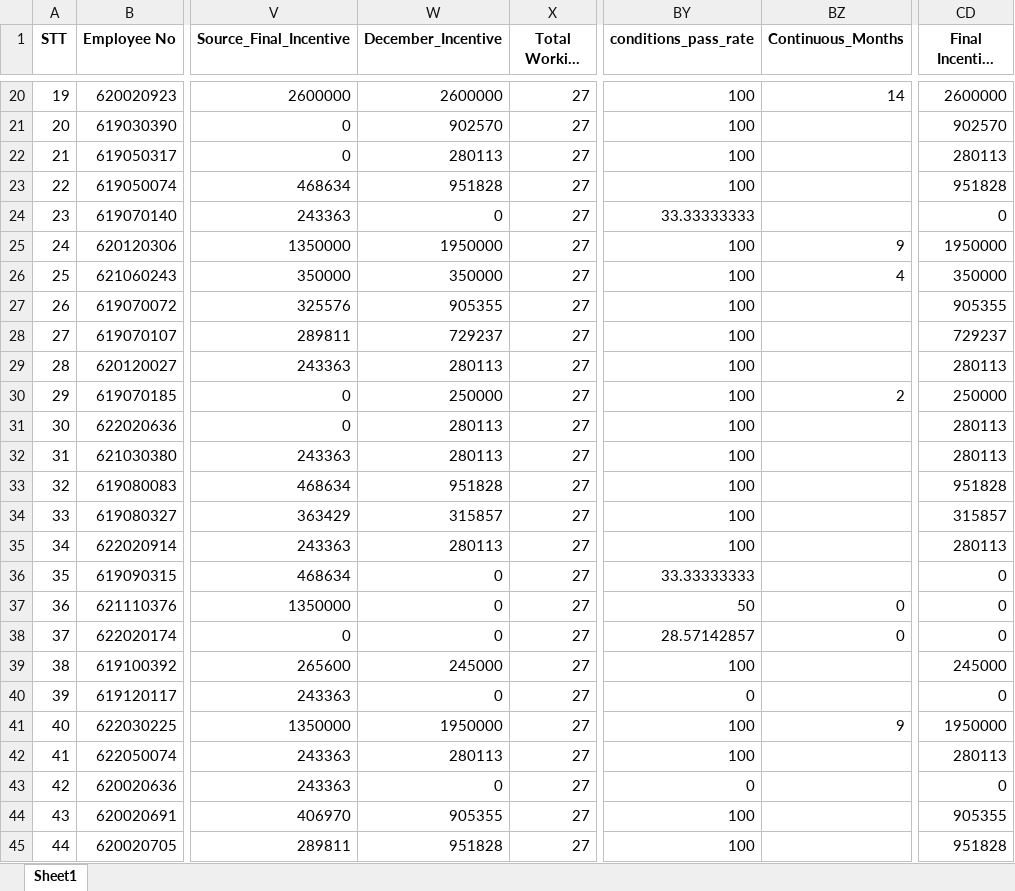
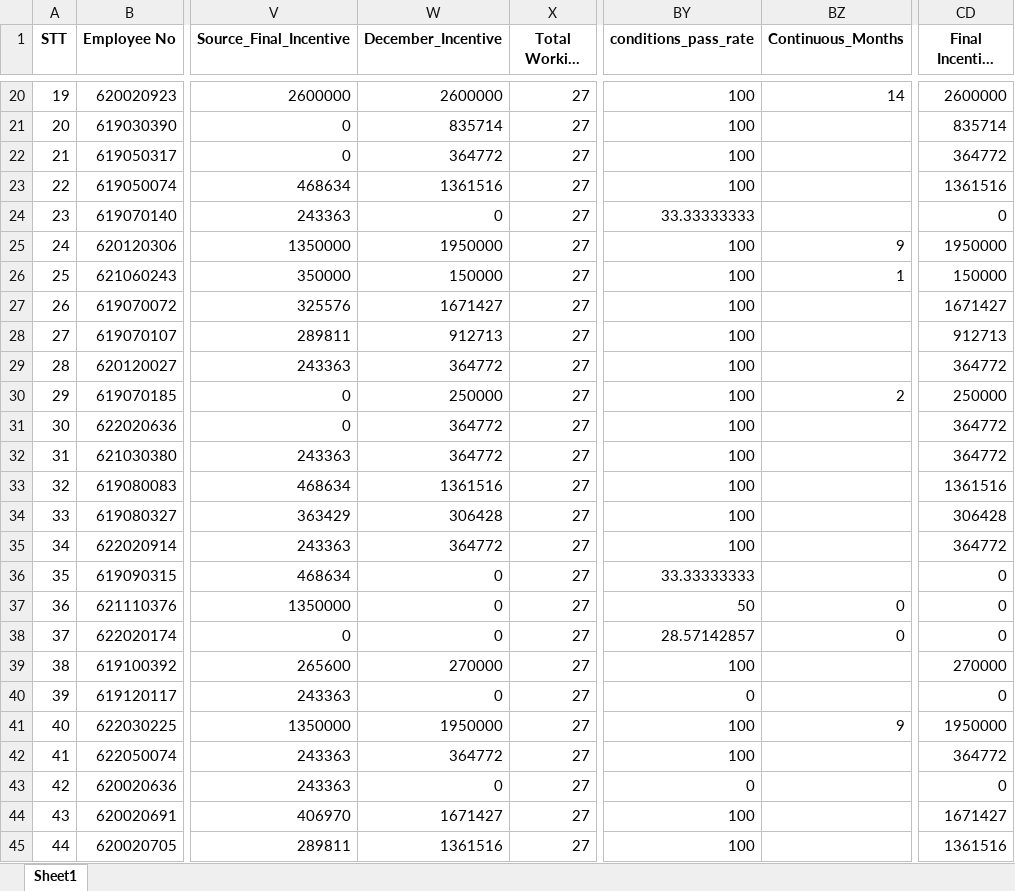
Before and after one commit to moonkaicuzui/qip-dashboard, an Excel workbook: docs/output_QIP_incentive_december_2025_Complete_V10.0_Complete.xlsx, sheet Sheet1, drawn as a sheet; only a part is shown, gaps mark what is left out; long unchanged cells end in …; values as stored, in another font and other column widths than the file's, no borders; the diff covers the shown part only; the diff names each change by its address in the sheet, - before the commit and + after, or states it on an @@ line.

```diff
--- a/docs/output_QIP_incentive_december_2025_Complete_V10.0_Complete.xlsx (sheet Sheet1)
+++ b/docs/output_QIP_incentive_december_2025_Complete_V10.0_Complete.xlsx (sheet Sheet1)
-W21 (December_Incentive): 902570
+W21 (December_Incentive): 835714
-CD21 (Final Incentive amount): 902570
+CD21 (Final Incentive amount): 835714
-W22 (December_Incentive): 280113
+W22 (December_Incentive): 364772
-CD22 (Final Incentive amount): 280113
+CD22 (Final Incentive amount): 364772
-W23 (December_Incentive): 951828
+W23 (December_Incentive): 1361516
-CD23 (Final Incentive amount): 951828
+CD23 (Final Incentive amount): 1361516
-W26 (December_Incentive): 350000
+W26 (December_Incentive): 150000
-BZ26 (Continuous_Months): 4
+BZ26 (Continuous_Months): 1
-CD26 (Final Incentive amount): 350000
+CD26 (Final Incentive amount): 150000
-W27 (December_Incentive): 905355
+W27 (December_Incentive): 1671427
-CD27 (Final Incentive amount): 905355
+CD27 (Final Incentive amount): 1671427
-W28 (December_Incentive): 729237
+W28 (December_Incentive): 912713
-CD28 (Final Incentive amount): 729237
+CD28 (Final Incentive amount): 912713
-W29 (December_Incentive): 280113
+W29 (December_Incentive): 364772
-CD29 (Final Incentive amount): 280113
+CD29 (Final Incentive amount): 364772
-W31:W32 (December_Incentive): 280113
+W31:W32 (December_Incentive): 364772
-CD31:CD32 (Final Incentive amount): 280113
+CD31:CD32 (Final Incentive amount): 364772
-W33 (December_Incentive): 951828
+W33 (December_Incentive): 1361516
-CD33 (Final Incentive amount): 951828
+CD33 (Final Incentive amount): 1361516
-W34 (December_Incentive): 315857
+W34 (December_Incentive): 306428
-CD34 (Final Incentive amount): 315857
+CD34 (Final Incentive amount): 306428
-W35 (December_Incentive): 280113
+W35 (December_Incentive): 364772
-CD35 (Final Incentive amount): 280113
+CD35 (Final Incentive amount): 364772
-W39 (December_Incentive): 245000
+W39 (December_Incentive): 270000
-CD39 (Final Incentive amount): 245000
+CD39 (Final Incentive amount): 270000
-W42 (December_Incentive): 280113
+W42 (December_Incentive): 364772
-CD42 (Final Incentive amount): 280113
+CD42 (Final Incentive amount): 364772
-W44 (December_Incentive): 905355
+W44 (December_Incentive): 1671427
-CD44 (Final Incentive amount): 905355
+CD44 (Final Incentive amount): 1671427
-W45 (December_Incentive): 951828
+W45 (December_Incentive): 1361516
-CD45 (Final Incentive amount): 951828
+CD45 (Final Incentive amount): 1361516
```
Also changed, not shown: 707 edited cells elsewhere in this sheet, 7 other files.
